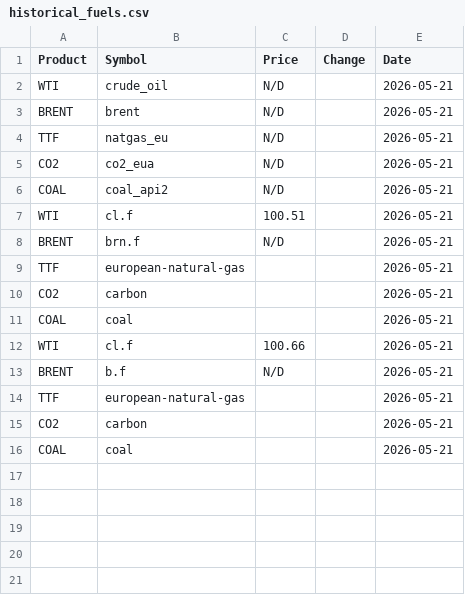
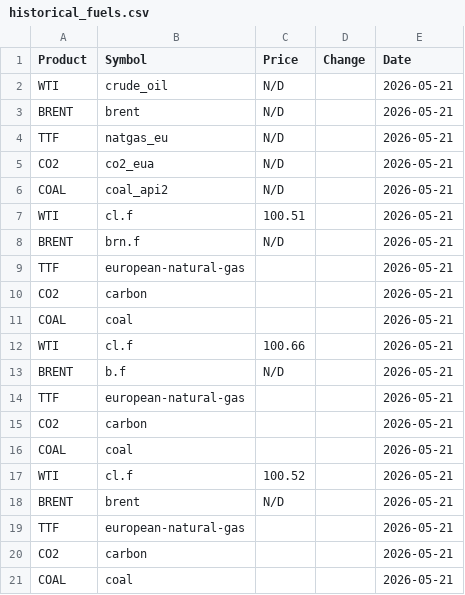
Before and after one commit to rikuisotalus-ux/Euronext-oma, a CSV file: historical_fuels.csv, drawn as a sheet.

```diff
--- a/historical_fuels.csv
+++ b/historical_fuels.csv
@@ -16 +16,6 @@ CO2,carbon,,,2026-05-21
 COAL,coal,,,2026-05-21
+WTI,cl.f,100.52,,2026-05-21
+BRENT,brent,N/D,,2026-05-21
+TTF,european-natural-gas,,,2026-05-21
+CO2,carbon,,,2026-05-21
+COAL,coal,,,2026-05-21
```
Also changed, not shown: historical_settlement.csv, latest_settlement.csv, 3 other files.
